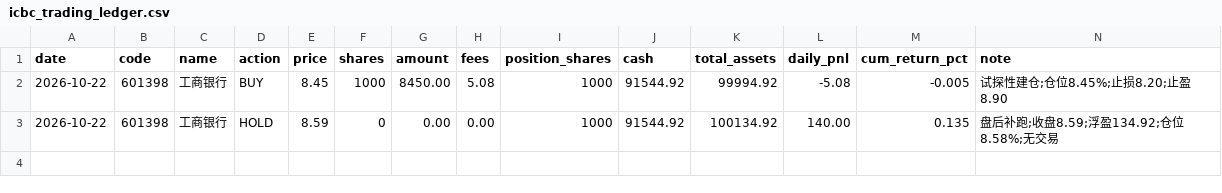
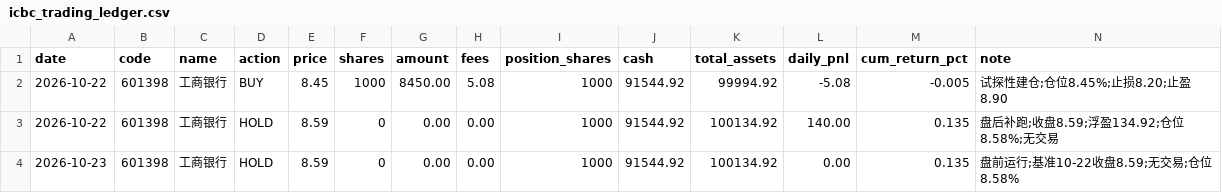
Before and after one commit to whpwwy/601398Search, a CSV file: icbc_trading_ledger.csv, drawn as a sheet; the diff names each change by its address in the sheet, - before the commit and + after, or states it on an @@ line.

```diff
--- a/icbc_trading_ledger.csv
+++ b/icbc_trading_ledger.csv
+row 4: 2026-10-23 | 601398 | 工商银行 | HOLD | 8.59 | 0 | 0.00 | 0.00 | 1000 | 91544.92 | 100134.92 | 0.00 | 0.135 | 盘前运行;基准10-22收盘8.59;无交易;仓位8.58%
```
Also changed, not shown: 2 other files.
